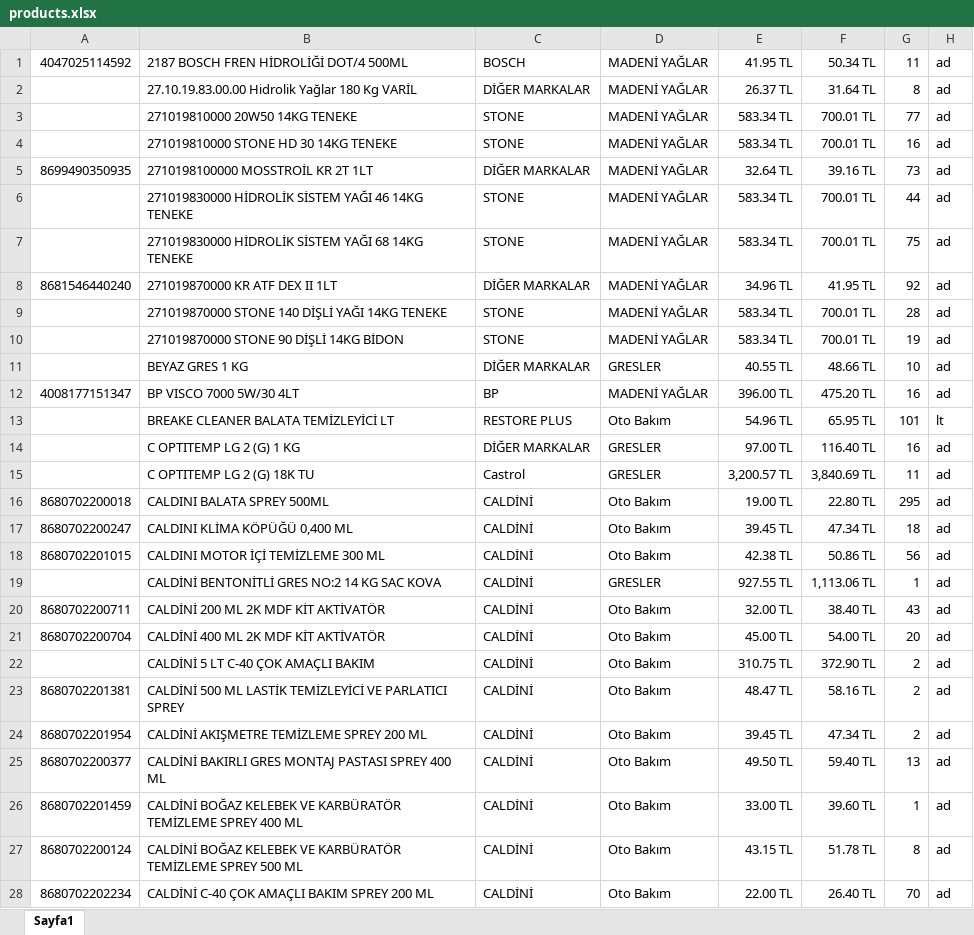
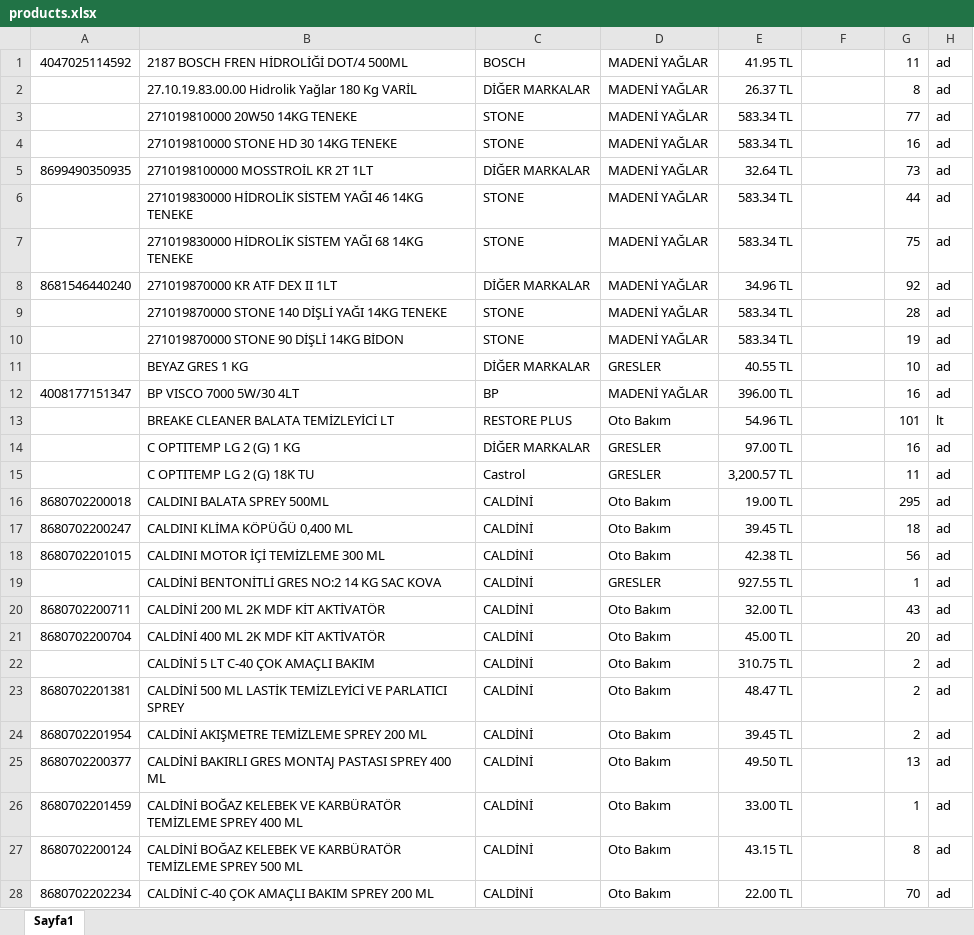
Before and after one commit to oguz-kara/google-shopping-crawler, an Excel workbook: src/features/excel/products.xlsx, sheet Sayfa1, drawn as a sheet; only a part is shown; values as stored, in another font and other column widths than the file's, no borders; charts and pictures not drawn; the diff covers the shown part only; the diff names each change by its address in the sheet, - before the commit and + after, or states it on an @@ line.

Commit message:
implement base analyze module to recommend product prices

```diff
--- a/src/features/excel/products.xlsx (sheet Sayfa1)
+++ b/src/features/excel/products.xlsx (sheet Sayfa1)
-F1: 50.34 TL
+F1: (empty)
-F2: 31.64 TL
+F2: (empty)
-F3:F4: 700.01 TL
+F3:F4: (empty)
-F5: 39.16 TL
+F5: (empty)
-F6:F7: 700.01 TL
+F6:F7: (empty)
-F8: 41.95 TL
+F8: (empty)
-F9:F10: 700.01 TL
+F9:F10: (empty)
-F11: 48.66 TL
+F11: (empty)
-F12: 475.20 TL
+F12: (empty)
-F13: 65.95 TL
+F13: (empty)
-F14: 116.40 TL
+F14: (empty)
-F15: 3,840.69 TL
+F15: (empty)
-F16: 22.80 TL
+F16: (empty)
-F17: 47.34 TL
+F17: (empty)
-F18: 50.86 TL
+F18: (empty)
-F19: 1,113.06 TL
+F19: (empty)
-F20: 38.40 TL
+F20: (empty)
-F21: 54.00 TL
+F21: (empty)
-F22: 372.90 TL
+F22: (empty)
-F23: 58.16 TL
+F23: (empty)
-F24: 47.34 TL
+F24: (empty)
-F25: 59.40 TL
+F25: (empty)
-F26: 39.60 TL
+F26: (empty)
-F27: 51.78 TL
+F27: (empty)
-F28: 26.40 TL
+F28: (empty)
```
Also changed, not shown: 499 edited cells elsewhere in this sheet, 9 other files.
